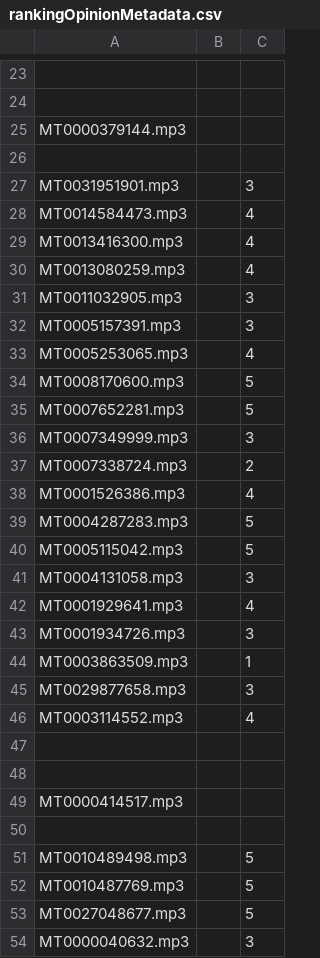
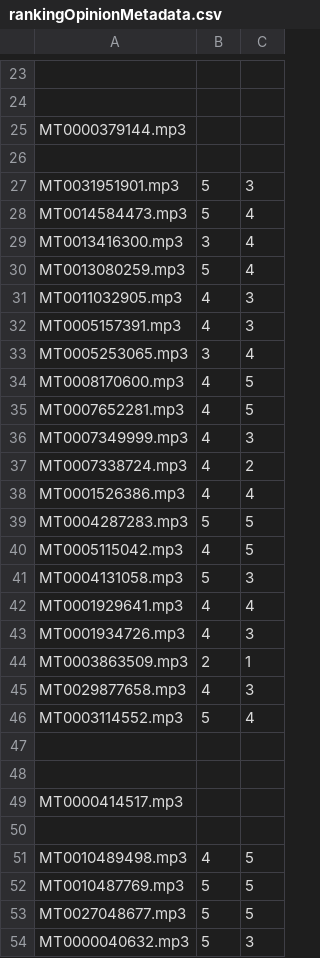
Before and after one commit to JoaoESmoreira/Mult, a CSV file: src/TP2/rankingOpinionMetadata.csv, drawn as a sheet; only a part is shown, gaps mark what is left out; the diff covers the shown part only.

Commit message:
add opinion about top100features and metadata

```diff
--- a/src/TP2/rankingOpinionMetadata.csv
+++ b/src/TP2/rankingOpinionMetadata.csv
@@ -26,22 +26,22 @@ MT0000379144.mp3
 
-MT0031951901.mp3,,3
-MT0014584473.mp3,,4
-MT0013416300.mp3,,4
-MT0013080259.mp3,,4
-MT0011032905.mp3,,3
-MT0005157391.mp3,,3
-MT0005253065.mp3,,4
-MT0008170600.mp3,,5
-MT0007652281.mp3,,5
-MT0007349999.mp3,,3
-MT0007338724.mp3,,2
-MT0001526386.mp3,,4
-MT0004287283.mp3,,5
-MT0005115042.mp3,,5
-MT0004131058.mp3,,3
-MT0001929641.mp3,,4
-MT0001934726.mp3,,3
-MT0003863509.mp3,,1
-MT0029877658.mp3,,3
-MT0003114552.mp3,,4
+MT0031951901.mp3,5,3
+MT0014584473.mp3,5,4
+MT0013416300.mp3,3,4
+MT0013080259.mp3,5,4
+MT0011032905.mp3,4,3
+MT0005157391.mp3,4,3
+MT0005253065.mp3,3,4
+MT0008170600.mp3,4,5
+MT0007652281.mp3,4,5
+MT0007349999.mp3,4,3
+MT0007338724.mp3,4,2
+MT0001526386.mp3,4,4
+MT0004287283.mp3,5,5
+MT0005115042.mp3,4,5
+MT0004131058.mp3,5,3
+MT0001929641.mp3,4,4
+MT0001934726.mp3,4,3
+MT0003863509.mp3,2,1
+MT0029877658.mp3,4,3
+MT0003114552.mp3,5,4
 
@@ -50,5 +50,5 @@ MT0000414517.mp3
 
-MT0010489498.mp3,,5
-MT0010487769.mp3,,5
-MT0027048677.mp3,,5
-MT0000040632.mp3,,3
+MT0010489498.mp3,4,5
+MT0010487769.mp3,5,5
+MT0027048677.mp3,5,5
+MT0000040632.mp3,5,3
```
Also changed, not shown: 36 edited cells elsewhere in this file.
